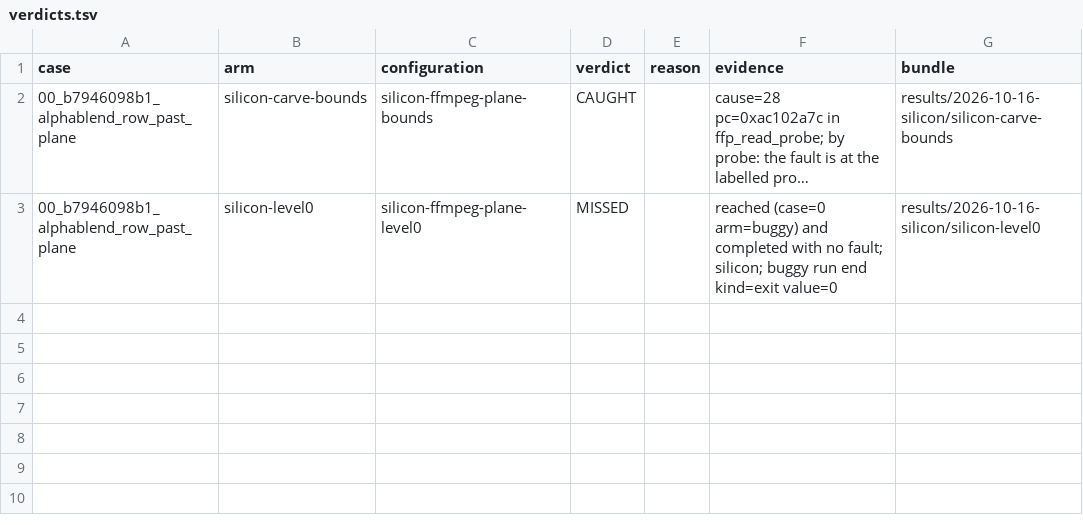
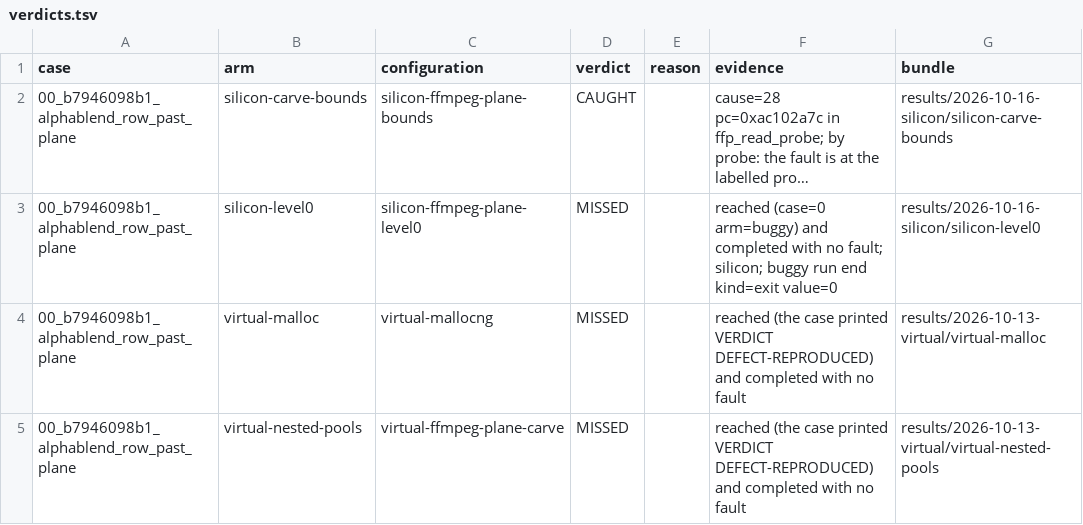
Before and after one commit to project-starch/llvm-capstone, a TSV file: capstone/bug-corpora/ffmpeg/plane-repros/results/verdicts.tsv, drawn as a sheet; long unchanged cells end in ….

Commit message:
ffmpeg/plane-repros: results/verdicts.tsv regenerated by derive-verdicts.py for the two virtual bundles
check-corpus.py now passes for the corpus. build-index.py --check is STALE on dev itself, before this branch, and is
left alone here.

```diff
--- a/capstone/bug-corpora/ffmpeg/plane-repros/results/verdicts.tsv
+++ b/capstone/bug-corpora/ffmpeg/plane-repros/results/verdicts.tsv
@@ -3 +3,3 @@ case	arm	configuration	verdict	reason	evidence	bundle
 00_b7946098b1_alphablend_row_past_plane	silicon-level0	silicon-ffmpeg-plane-level0	MISSED		reached (case=0 arm=buggy) and completed with no fault; silicon; buggy run end kind=exit value=0	results/2026-10-16-silicon/silicon-level0
+00_b7946098b1_alphablend_row_past_plane	virtual-malloc	virtual-mallocng	MISSED		reached (the case printed VERDICT DEFECT-REPRODUCED) and completed with no fault	results/2026-10-13-virtual/virtual-malloc
+00_b7946098b1_alphablend_row_past_plane	virtual-nested-pools	virtual-ffmpeg-plane-carve	MISSED		reached (the case printed VERDICT DEFECT-REPRODUCED) and completed with no fault	results/2026-10-13-virtual/virtual-nested-pools
```
